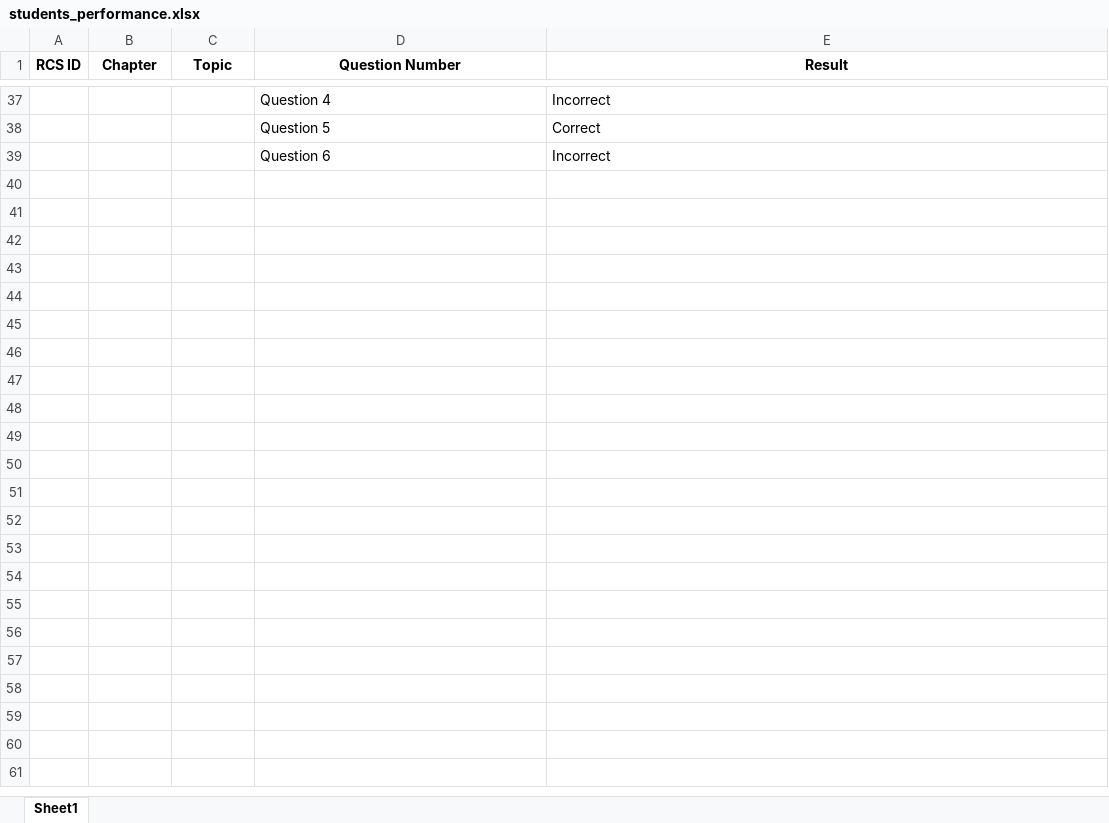
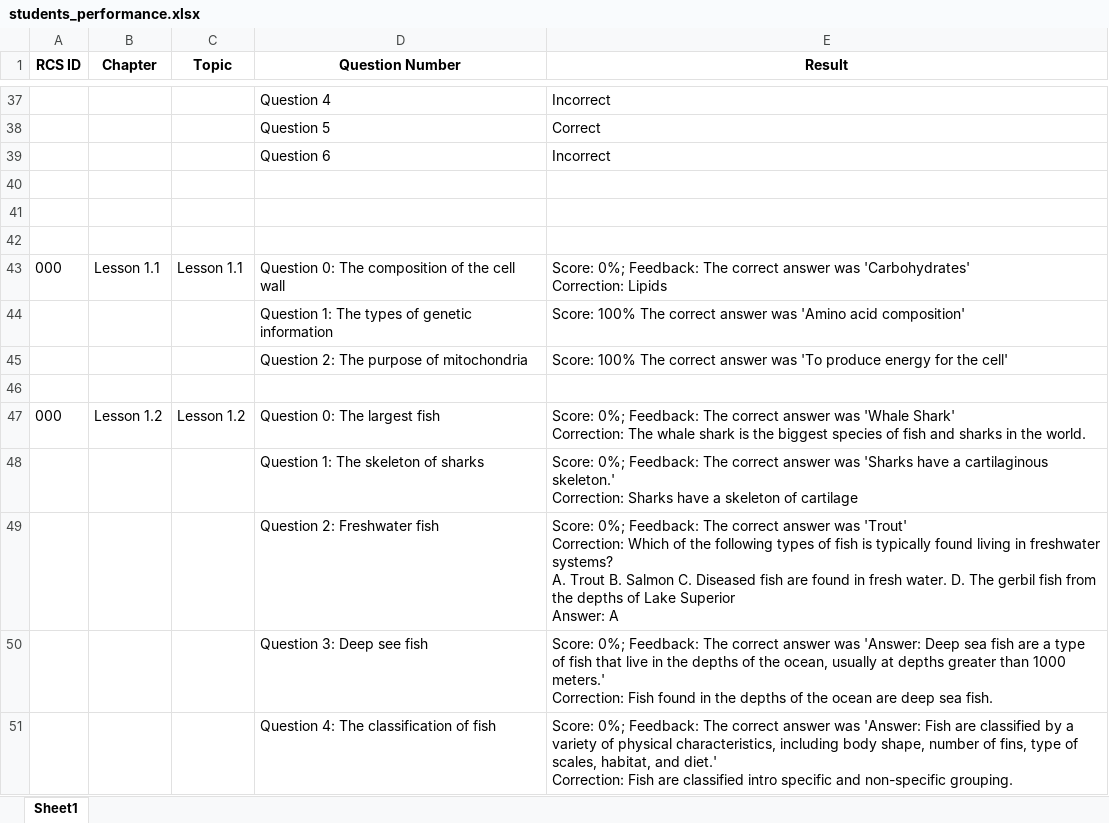
Before and after one commit to GPT-Pedagogy/GPT-Pedagogy, an Excel workbook: database/students_performance.xlsx, sheet Sheet1, drawn as a sheet; only a part is shown, gaps mark what is left out; values as stored, in another font and other column widths than the file's, no borders; ↵ is a line break in a cell; the diff names each change by its address in the sheet, - before the commit and + after, or states it on an @@ line.

```diff
--- a/database/students_performance.xlsx (sheet Sheet1)
+++ b/database/students_performance.xlsx (sheet Sheet1)
+row 40: (empty)
+row 41: (empty)
+row 42: (empty)
+row 43: 000 | Lesson 1.1 | Lesson 1.1 | Question 0: The composition of the cell wall | Score: 0%; Feedback: The correct answer was 'Carbohydrates' ↵ Correction: Lipids
+row 44:  |  |  | Question 1: The types of genetic information | Score: 100% The correct answer was 'Amino acid composition'
+row 45:  |  |  | Question 2: The purpose of mitochondria | Score: 100% The correct answer was 'To produce energy for the cell'
+row 46: (empty)
+row 47: 000 | Lesson 1.2 | Lesson 1.2 | Question 0: The largest fish | Score: 0%; Feedback: The correct answer was 'Whale Shark' ↵ Correction: The whale shark is the biggest species of fish and sharks in the world.
+row 48:  |  |  | Question 1: The skeleton of sharks | Score: 0%; Feedback: The correct answer was 'Sharks have a cartilaginous skeleton.' ↵ Correction: Sharks have a skeleton of cartilage
+row 49:  |  |  | Question 2: Freshwater fish | Score: 0%; Feedback: The correct answer was 'Trout' ↵ Correction: Which of the following types of fish is typically found living in freshwater systems? ↵ A. Trout B. Salmon C. Diseased fish are found in fresh water. D. The gerbil fish from the depths of Lake Superior ↵ Answer: A
+row 50:  |  |  | Question 3: Deep see fish | Score: 0%; Feedback: The correct answer was 'Answer: Deep sea fish are a type of fish that live in the depths of the ocean, usually at depths greater than 1000 meters.' ↵ Correction: Fish found in the depths of the ocean are deep sea fish.
+row 51:  |  |  | Question 4: The classification of fish | Score: 0%; Feedback: The correct answer was 'Answer: Fish are classified by a variety of physical characteristics, including body shape, number of fins, type of scales, habitat, and diet.' ↵ Correction: Fish are classified intro specific and non-specific grouping.
```
Also changed, not shown: 6 other files.
